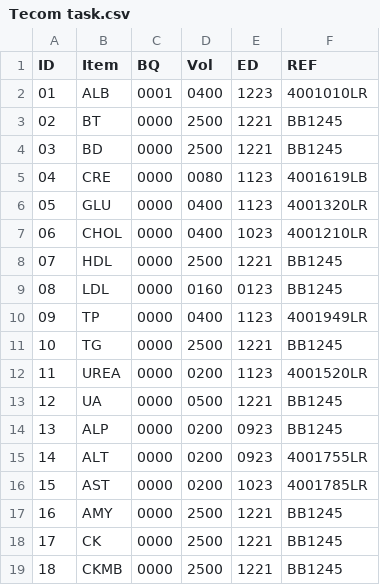
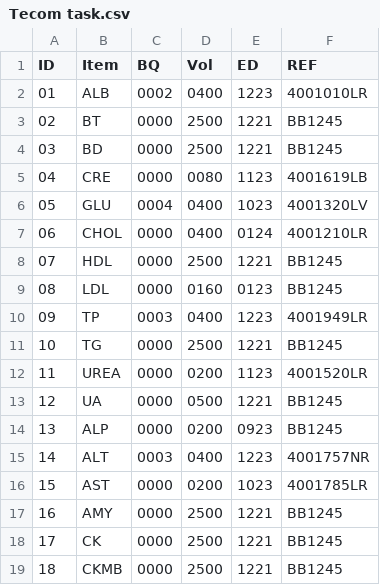
Before and after one commit to karpenzyah/Hospitex-Barcodes-Generator, a CSV file: Tecom task.csv, drawn as a sheet; only a part is shown.

```diff
--- a/Tecom task.csv
+++ b/Tecom task.csv
@@ -1,3 +1,3 @@
 ID,Item,BQ,Vol,ED,REF
-01,ALB,0001,0400,1223,4001010LR
+01,ALB,0002,0400,1223,4001010LR
 02,BT,0000,2500,1221,BB1245
@@ -5,7 +5,7 @@ ID,Item,BQ,Vol,ED,REF
 04,CRE,0000,0080,1123,4001619LB
-05,GLU,0000,0400,1123,4001320LR
-06,CHOL,0000,0400,1023,4001210LR
+05,GLU,0004,0400,1023,4001320LV
+06,CHOL,0000,0400,0124,4001210LR
 07,HDL,0000,2500,1221,BB1245
 08,LDL,0000,0160,0123,BB1245
-09,TP,0000,0400,1123,4001949LR
+09,TP,0003,0400,1223,4001949LR
 10,TG,0000,2500,1221,BB1245
@@ -14,3 +14,3 @@ ID,Item,BQ,Vol,ED,REF
 13,ALP,0000,0200,0923,BB1245
-14,ALT,0000,0200,0923,4001755LR
+14,ALT,0003,0400,1223,4001757NR
 15,AST,0000,0200,1023,4001785LR
```
Also changed, not shown: 4 other files.
